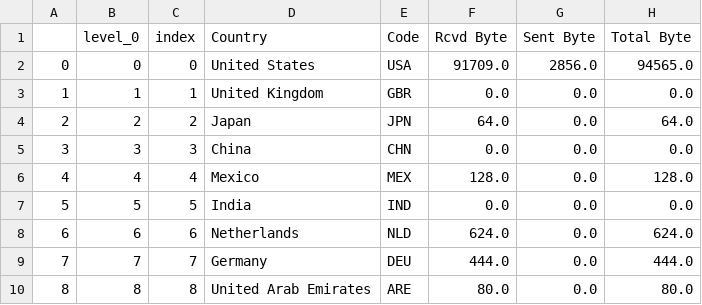
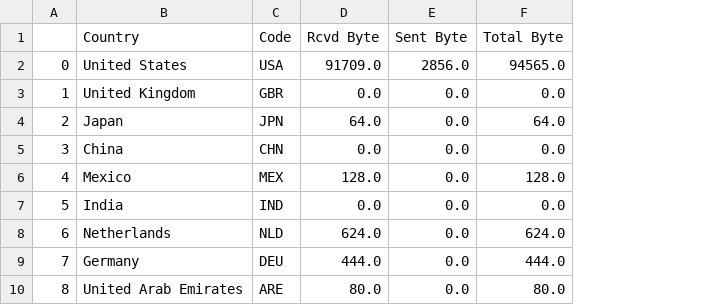
Before and after one commit to RedRocksCommunityCollege/Clair-Collab, a CSV file: Data/Countries_Bandwidth.csv, drawn as a sheet; only a part is shown; the diff names each change by its address in the sheet, - before the commit and + after, or states it on an @@ line.

Commit message:
created via data frame to_csv from "Bandwidth_by_Country.py"

```diff
--- a/Data/Countries_Bandwidth.csv
+++ b/Data/Countries_Bandwidth.csv
-column B (level_0), rows 2-10: 0 | 1 | 2 | 3 | 4 | 5 | 6 | 7 | 8
-column C (index), rows 2-10: 0 | 1 | 2 | 3 | 4 | 5 | 6 | 7 | 8
```
